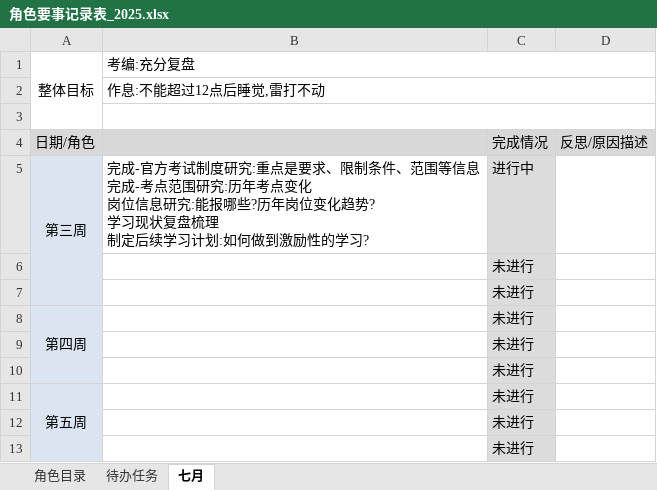
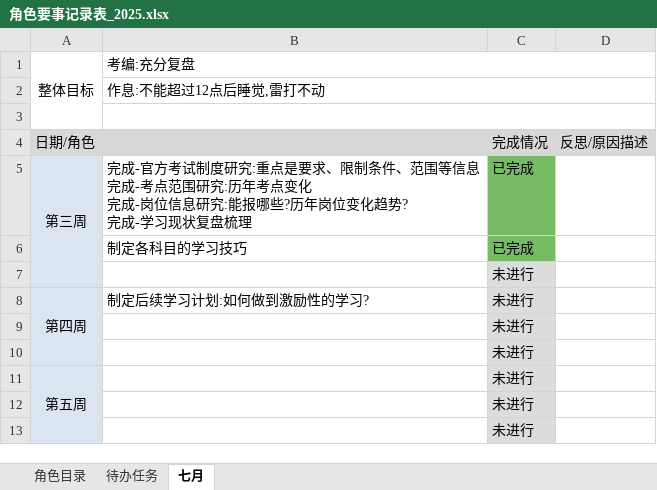
Before and after one commit to monkeyGeek369/icarus_monkeyGeek_source, an Excel workbook: file/personal/roleImportant/角色要事记录表_2025.xlsx, sheet 七月, drawn as a sheet; values as stored, in another font and other column widths than the file's, no borders; removed rows and columns are numbered as before the commit, all else as after; ↵ is a line break in a cell; the diff names each change by its address in the sheet, - before the commit and + after, or states it on an @@ line.

```diff
--- a/file/personal/roleImportant/角色要事记录表_2025.xlsx (sheet 七月)
+++ b/file/personal/roleImportant/角色要事记录表_2025.xlsx (sheet 七月)
-B5: …点变化 ↵ 岗位信息研究:能报哪些?历年岗位变化趋势? ↵ 学习现状复盘梳理 ↵ 制定后续学习计划:如何做到激励性的学习?
+B5: …点变化 ↵ 完成-岗位信息研究:能报哪些?历年岗位变化趋势? ↵ 完成-学习现状复盘梳理
-C5: 进行中
+C5: 已完成
-C5 fill: #DCDCDC
+C5 fill: #77BC65
+row 6:  | 制定各科目的学习技巧 | 已完成
-row 7:  |  | 未进行
-B8: (empty)
+B8: 制定后续学习计划:如何做到激励性的学习?
```
Also changed, not shown: charts or pictures, 11 other files.
